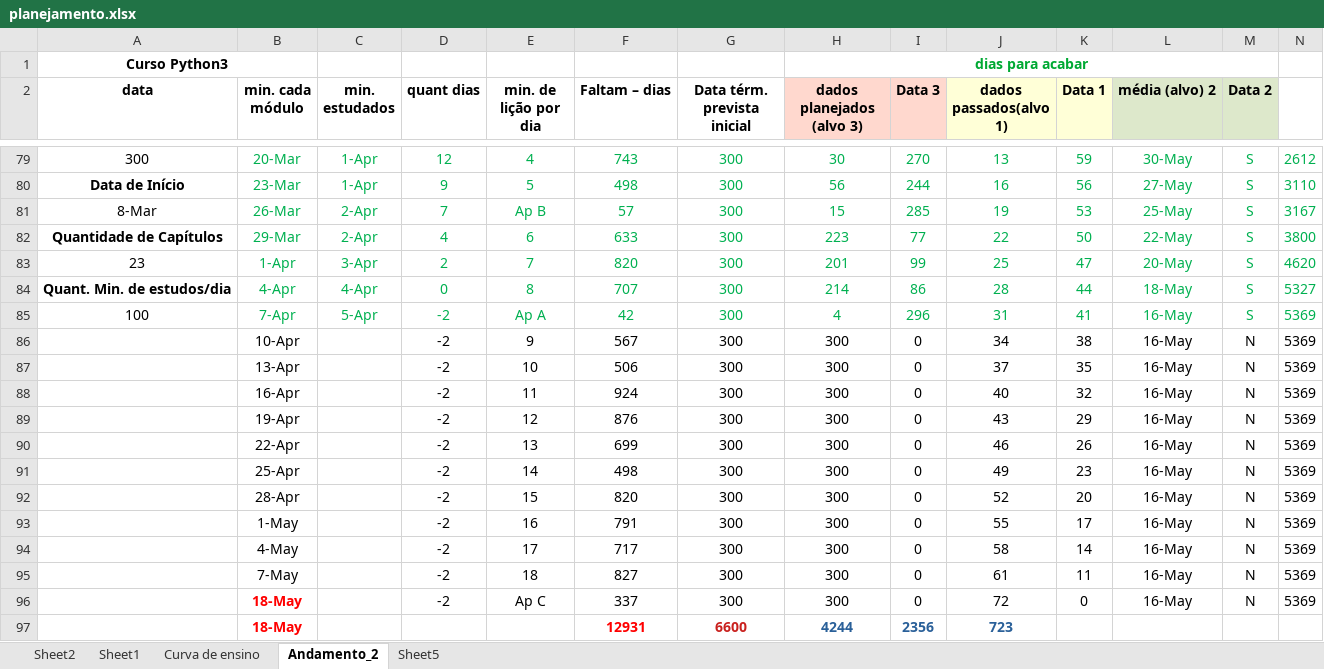
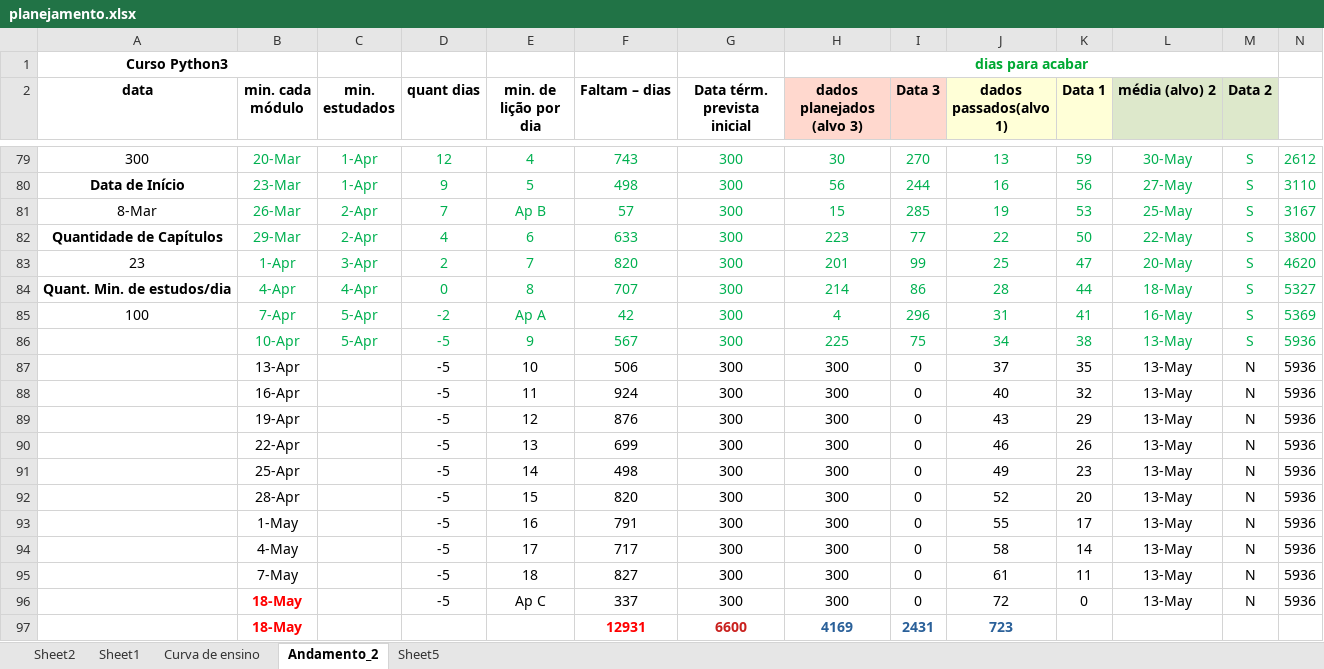
Before and after one commit to gustavopierre/LearningProject, an Excel workbook: planejamento.xlsx, sheet Andamento_2, drawn as a sheet; only a part is shown, gaps mark what is left out; values as stored, in another font and other column widths than the file's, no borders; removed rows and columns are numbered as before the commit, all else as after; the diff names each change by its address in the sheet, - before the commit and + after, or states it on an @@ line.

```diff
--- a/planejamento.xlsx (sheet Andamento_2)
+++ b/planejamento.xlsx (sheet Andamento_2)
-row 86:  | 10-Apr |  | -2 | 9 | 567 | 300 | 300 | 0 | 34 | 38 | 16-May | N | 5369
+row 86:  | 10-Apr | 5-Apr | -5 | 9 | 567 | 300 | 225 | 75 | 34 | 38 | 13-May | S | 5936
-D87:D96 (quant dias): -2
+D87:D96 (quant dias): -5
-L87:L96 (média (alvo) 2): 16-May
+L87:L96 (média (alvo) 2): 13-May
-N87:N96: 5369
+N87:N96: 5936
-H97 (dados planejados (alvo 3)): 4244
+H97 (dados planejados (alvo 3)): 4169
-I97 (Data 3): 2356
+I97 (Data 3): 2431
```
Also changed, not shown: 4 other files.
